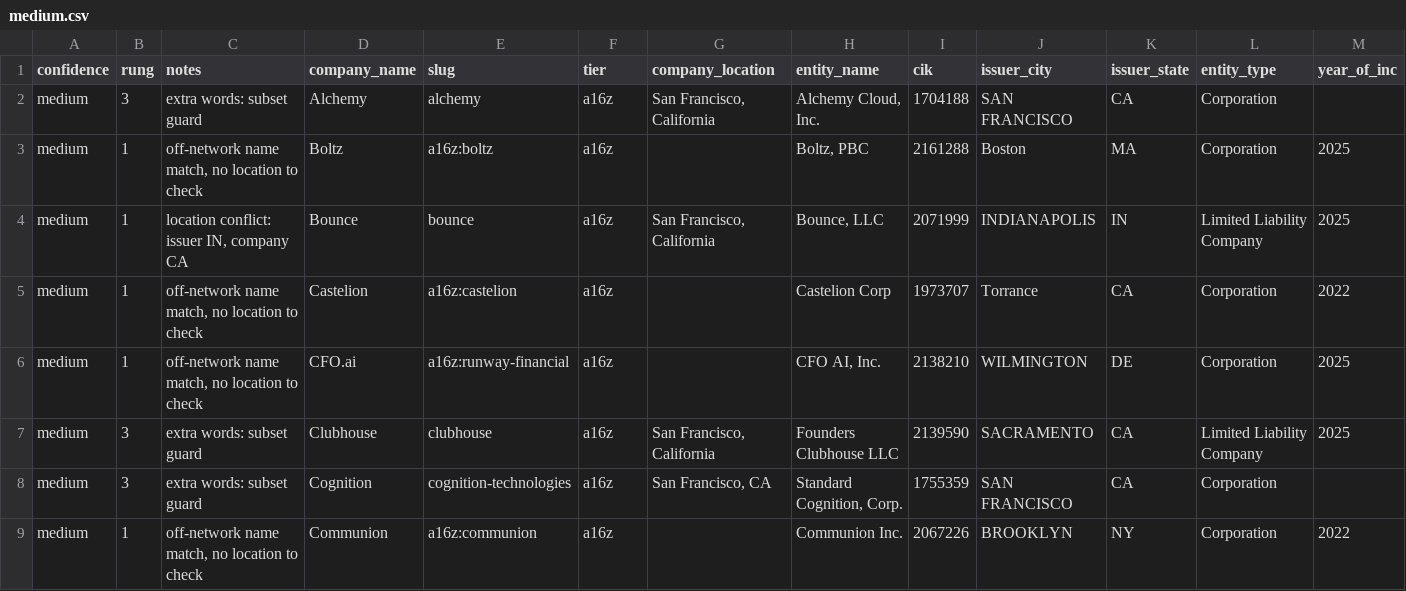
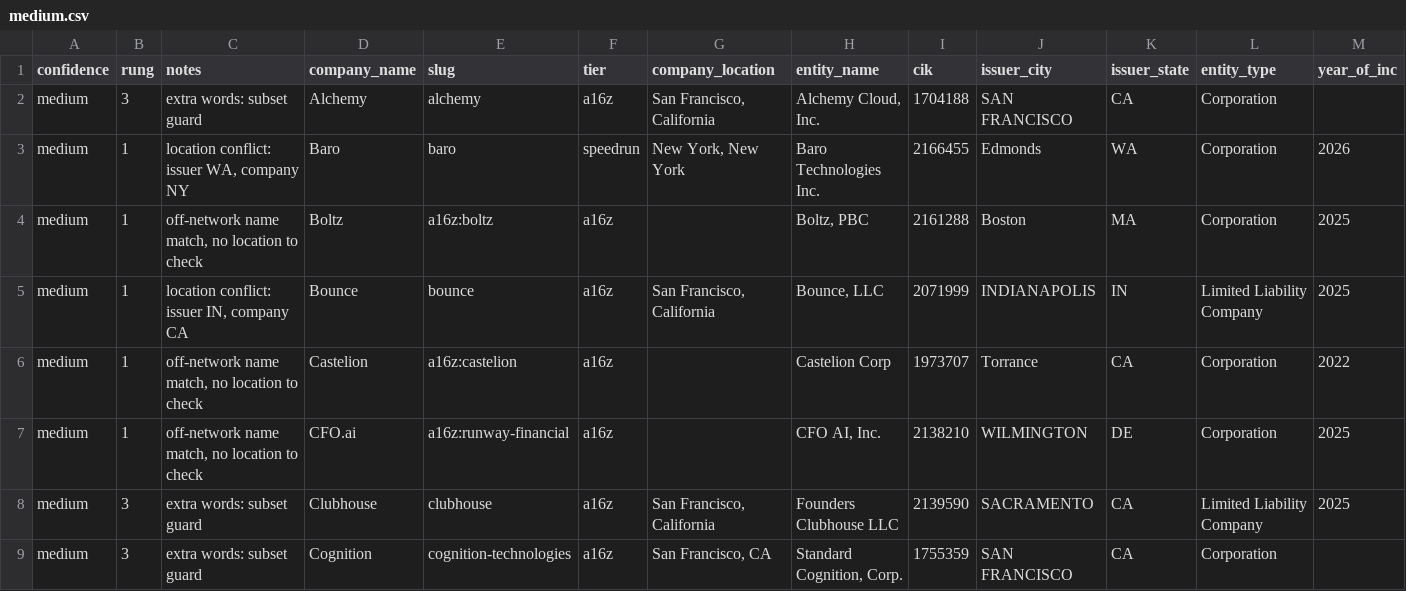
Before and after one commit to nickadesina/justraised, a CSV file: review/medium.csv, drawn as a sheet; only a part is shown; the shorter side is filled out with more unchanged rows; rows hold the shown columns only; the diff names each change by its address in the sheet, - before the commit and + after, or states it on an @@ line.

```diff
--- a/review/medium.csv
+++ b/review/medium.csv
+row 3: medium | 1 | location conflict: issuer WA, company NY | Baro | baro | speedrun | New York, New York | Baro Technologies Inc. | 2166455 | Edmonds | WA | Corporation | 2026
```
Also changed, not shown: public/api/just-raised-spvs.csv, public/api/just-raised.csv, 15 other files.
